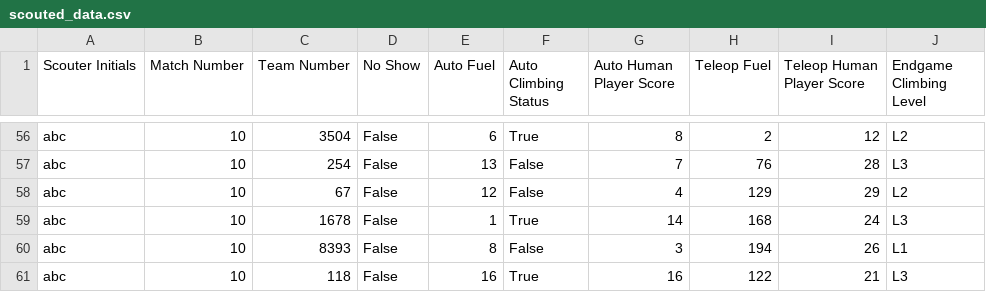
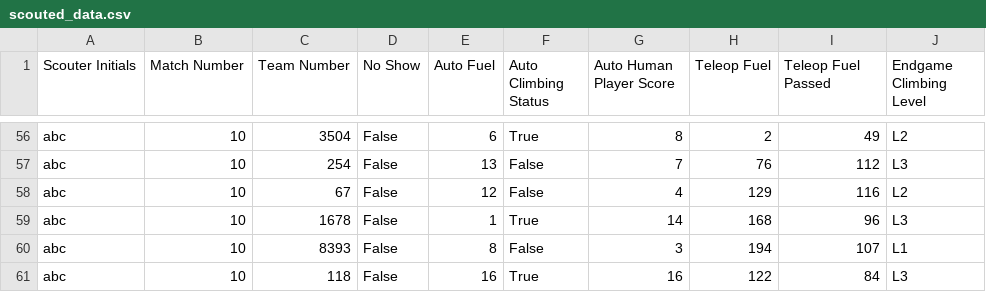
Before and after one commit to GirlsOfSteelRobotics/2026FrcScoutingApp, a CSV file: data/mock_data/scouted_data.csv, drawn as a sheet; only a part is shown, gaps mark what is left out; the diff covers the shown part only; the diff names each change by its address in the sheet, - before the commit and + after, or states it on an @@ line.

```diff
--- a/data/mock_data/scouted_data.csv
+++ b/data/mock_data/scouted_data.csv
-I1: Teleop Human Player Score
+I1: Teleop Fuel Passed
-I56 (Teleop Fuel Passed): 12
+I56 (Teleop Fuel Passed): 49
-I57 (Teleop Fuel Passed): 28
+I57 (Teleop Fuel Passed): 112
-I58 (Teleop Fuel Passed): 29
+I58 (Teleop Fuel Passed): 116
-I59 (Teleop Fuel Passed): 24
+I59 (Teleop Fuel Passed): 96
-I60 (Teleop Fuel Passed): 26
+I60 (Teleop Fuel Passed): 107
-I61 (Teleop Fuel Passed): 21
+I61 (Teleop Fuel Passed): 84
```
Also changed, not shown: 61 edited cells elsewhere in this file.
